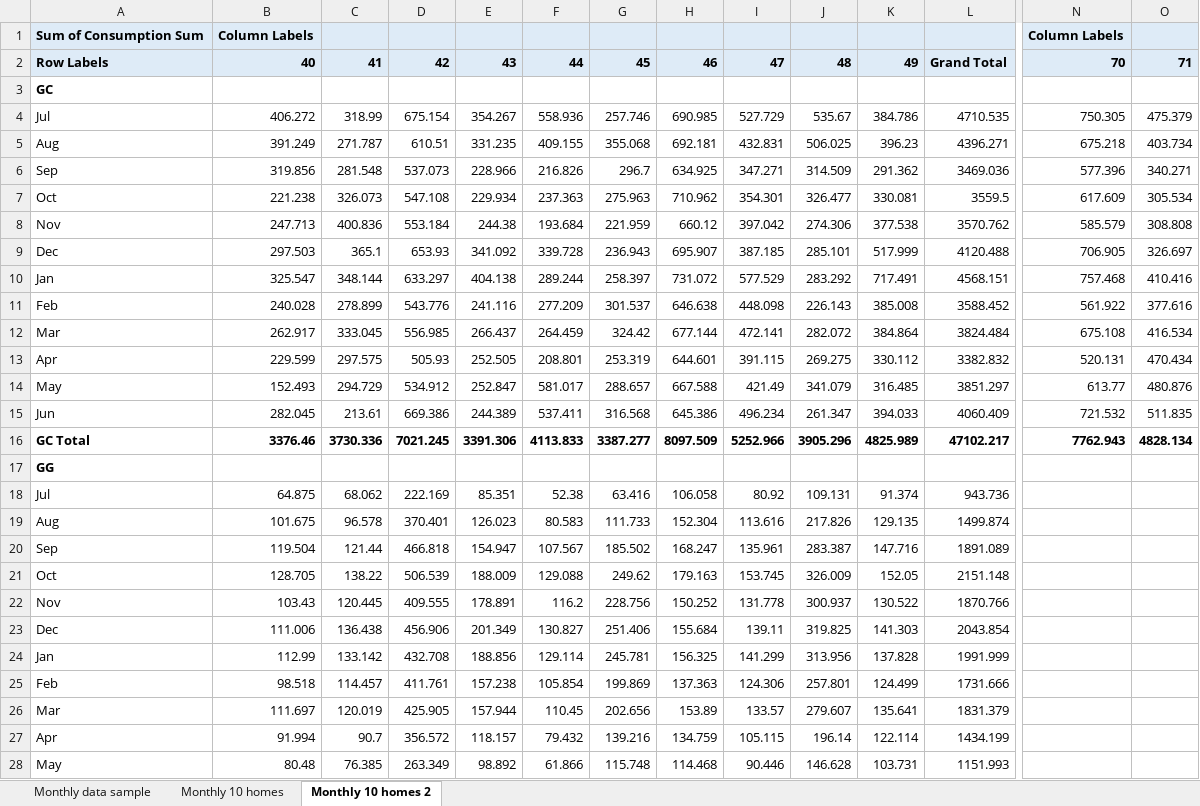
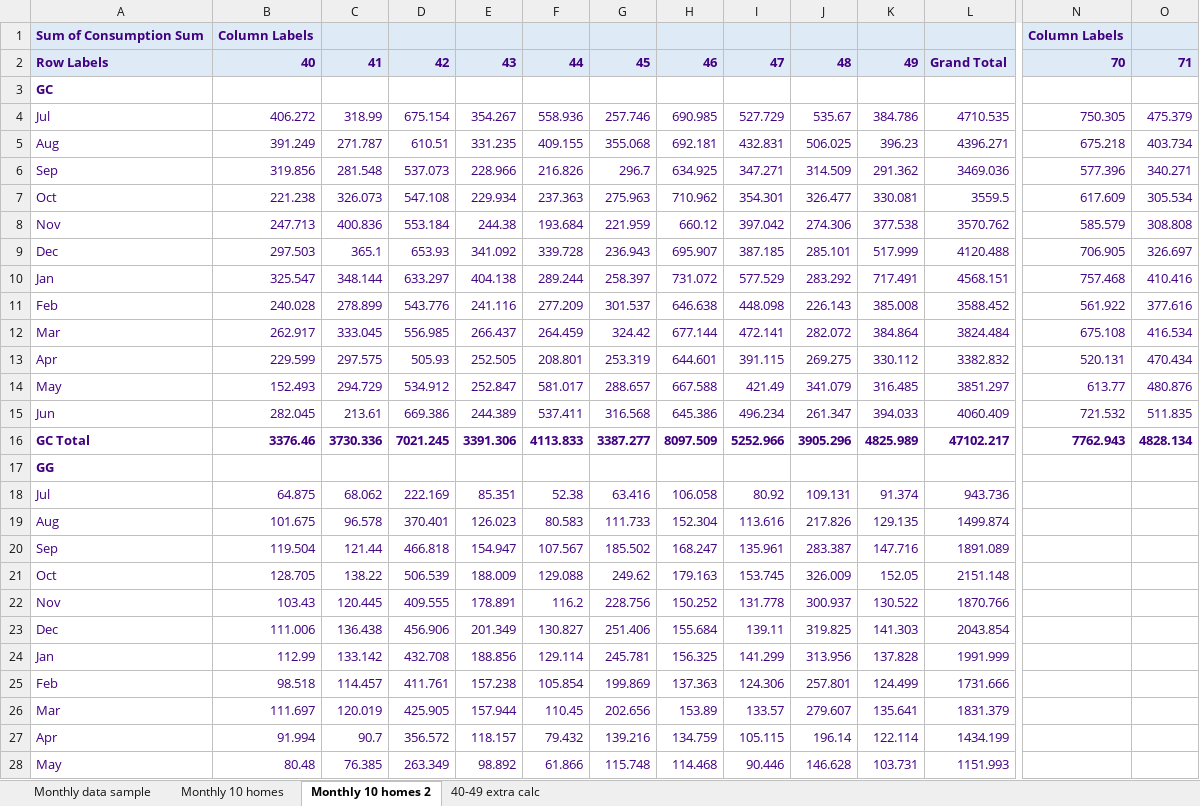
Before and after one commit to nanoha25/CapWork, an Excel workbook: cap_data.xlsx, sheet Monthly 10 homes 2, drawn as a sheet; only a part is shown, gaps mark what is left out; values as stored, in another font and other column widths than the file's, no borders; the diff covers the shown part only; the diff names each change by its address in the sheet, - before the commit and + after, or states it on an @@ line.

Commit message:
Re-enable non solar homes
Also add additional tables on calculation table.

```diff
--- a/cap_data.xlsx (sheet Monthly 10 homes 2)
+++ b/cap_data.xlsx (sheet Monthly 10 homes 2)
+sheet tab: 40-49 extra calc
-A1:B1 text colour: black
+A1:B1 text colour: #400080
-N1 text colour: black
+N1 text colour: #400080
-A2:L2 text colour: black
+A2:L2 text colour: #400080
-N2:O2 text colour: black
+N2:O2 text colour: #400080
-A3 text colour: black
+A3 text colour: #400080
-A4:L16 text colour: black
+A4:L16 text colour: #400080
-N4:O16 text colour: black
+N4:O16 text colour: #400080
-A17 text colour: black
+A17 text colour: #400080
-A18:L28 text colour: black
+A18:L28 text colour: #400080
```
Also changed, not shown: cell formats elsewhere in this sheet, sheet Monthly 10 homes, sheet Monthly data sample, 2 other files.
